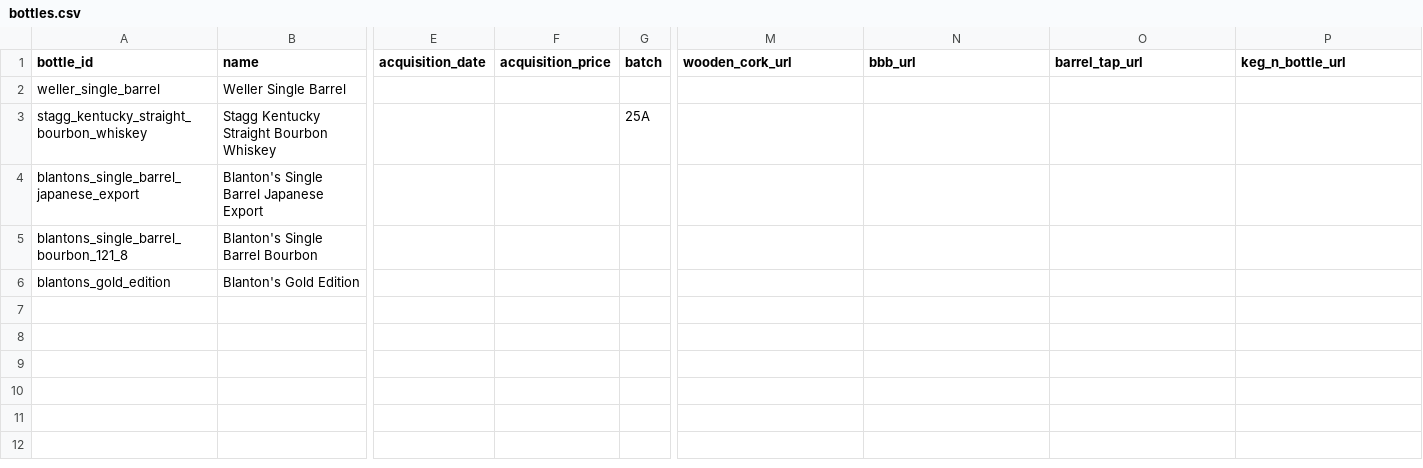
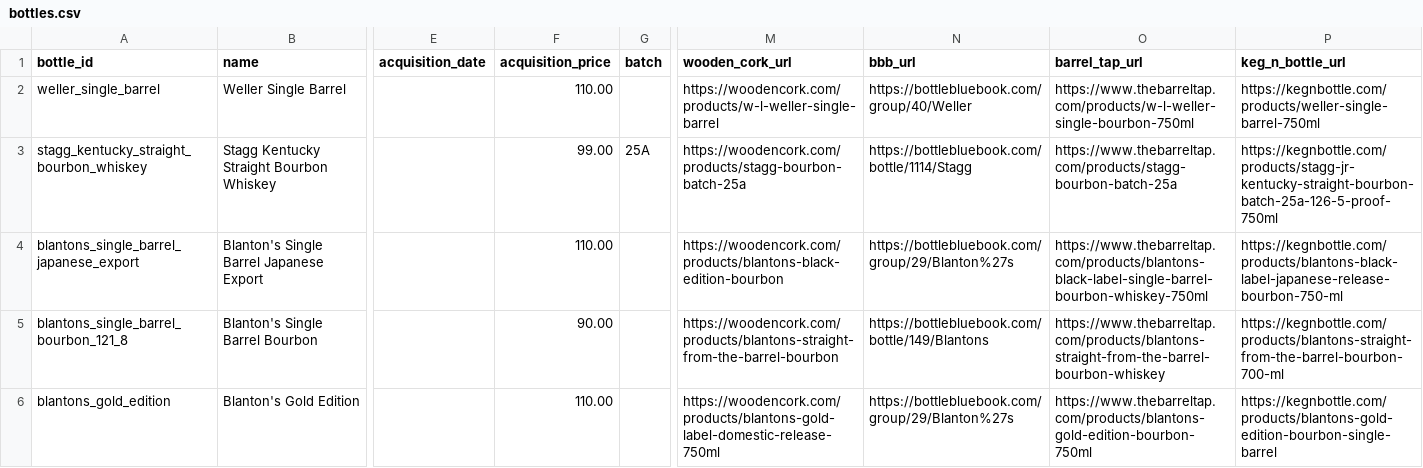
Before and after one commit to itsthetaylor/bourbon-hunter, a CSV file: data/bottles.csv, drawn as a sheet; only a part is shown, gaps mark what is left out; the diff names each change by its address in the sheet, - before the commit and + after, or states it on an @@ line.

Commit message:
Populate scraper URLs for 5 bottles, fix BBB bottle-page scraper path

```diff
--- a/data/bottles.csv
+++ b/data/bottles.csv
-F2 (acquisition_price): (empty)
+F2 (acquisition_price): 110.00
-M2 (wooden_cork_url): (empty)
+M2 (wooden_cork_url): https://woodencork.com/products/w-l-weller-single-barrel
-N2 (bbb_url): (empty)
+N2 (bbb_url): https://bottlebluebook.com/group/40/Weller
-O2 (barrel_tap_url): (empty)
+O2 (barrel_tap_url): https://www.thebarreltap.com/products/w-l-weller-single-bourbon-750ml
-P2 (keg_n_bottle_url): (empty)
+P2 (keg_n_bottle_url): https://kegnbottle.com/products/weller-single-barrel-750ml
-F3 (acquisition_price): (empty)
+F3 (acquisition_price): 99.00
-M3 (wooden_cork_url): (empty)
+M3 (wooden_cork_url): https://woodencork.com/products/stagg-bourbon-batch-25a
-N3 (bbb_url): (empty)
+N3 (bbb_url): https://bottlebluebook.com/bottle/1114/Stagg
-O3 (barrel_tap_url): (empty)
+O3 (barrel_tap_url): https://www.thebarreltap.com/products/stagg-bourbon-batch-25a
-P3 (keg_n_bottle_url): (empty)
+P3 (keg_n_bottle_url): https://kegnbottle.com/products/stagg-jr-kentucky-straight-bourbon-batch-25a-126-5-proof-750ml
-F4 (acquisition_price): (empty)
+F4 (acquisition_price): 110.00
-M4 (wooden_cork_url): (empty)
+M4 (wooden_cork_url): https://woodencork.com/products/blantons-black-edition-bourbon
-N4 (bbb_url): (empty)
+N4 (bbb_url): https://bottlebluebook.com/group/29/Blanton%27s
-O4 (barrel_tap_url): (empty)
+O4 (barrel_tap_url): https://www.thebarreltap.com/products/blantons-black-label-single-barrel-bourbon-whiskey-750ml
-P4 (keg_n_bottle_url): (empty)
+P4 (keg_n_bottle_url): https://kegnbottle.com/products/blantons-black-label-japanese-release-bourbon-750-ml
-F5 (acquisition_price): (empty)
+F5 (acquisition_price): 90.00
-M5 (wooden_cork_url): (empty)
+M5 (wooden_cork_url): https://woodencork.com/products/blantons-straight-from-the-barrel-bourbon
-N5 (bbb_url): (empty)
+N5 (bbb_url): https://bottlebluebook.com/bottle/149/Blantons
-O5 (barrel_tap_url): (empty)
+O5 (barrel_tap_url): https://www.thebarreltap.com/products/blantons-straight-from-the-barrel-bourbon-whiskey
-P5 (keg_n_bottle_url): (empty)
+P5 (keg_n_bottle_url): https://kegnbottle.com/products/blantons-straight-from-the-barrel-bourbon-700-ml
-F6 (acquisition_price): (empty)
+F6 (acquisition_price): 110.00
-M6 (wooden_cork_url): (empty)
+M6 (wooden_cork_url): https://woodencork.com/products/blantons-gold-label-domestic-release-750ml
-N6 (bbb_url): (empty)
+N6 (bbb_url): https://bottlebluebook.com/group/29/Blanton%27s
-O6 (barrel_tap_url): (empty)
+O6 (barrel_tap_url): https://www.thebarreltap.com/products/blantons-gold-edition-bourbon-750ml
-P6 (keg_n_bottle_url): (empty)
+P6 (keg_n_bottle_url): https://kegnbottle.com/products/blantons-gold-edition-bourbon-single-barrel
```
Also changed, not shown: 1 other file.
